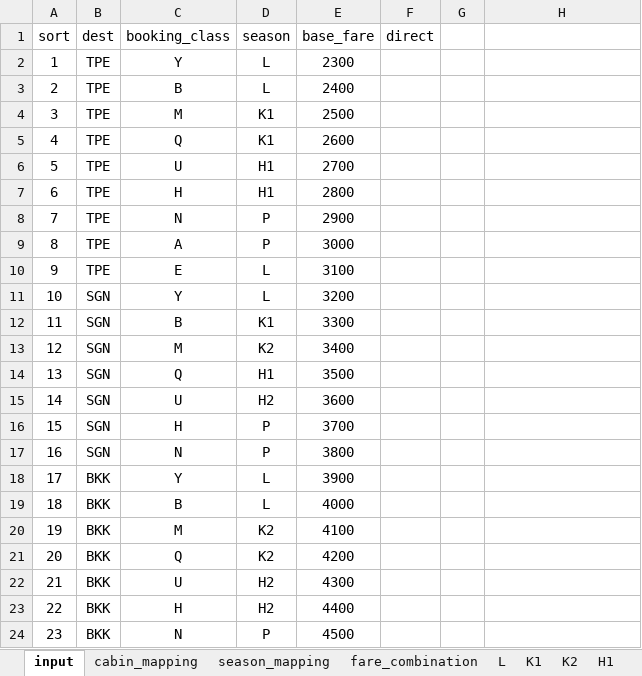
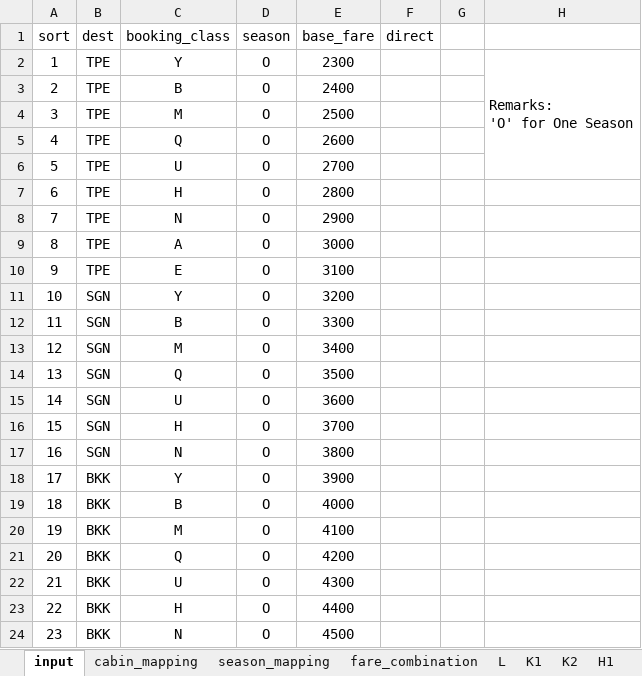
Before and after one commit to pingsays/pingsays, an Excel workbook: python/FareFiling/gg_fare_filing.xlsx, sheet input, drawn as a sheet; values as stored, in another font and other column widths than the file's, no borders; table styles not drawn; ↵ is a line break in a cell; the diff names each change by its address in the sheet, - before the commit and + after, or states it on an @@ line.

Commit message:
added season mapping O for one season

```diff
--- a/python/FareFiling/gg_fare_filing.xlsx (sheet input)
+++ b/python/FareFiling/gg_fare_filing.xlsx (sheet input)
-D2:D3 (season): L
+D2:D3 (season): O
-H2: (empty)
+H2: Remarks: ↵ 'O' for One Season
+H2:H6 merged
-D4:D5 (season): K1
+D4:D5 (season): O
-D6:D7 (season): H1
+D6:D7 (season): O
-D8:D9 (season): P
+D8:D9 (season): O
-D10:D11 (season): L
+D10:D11 (season): O
-D12 (season): K1
+D12 (season): O
-D13 (season): K2
+D13 (season): O
-D14 (season): H1
+D14 (season): O
-D15 (season): H2
+D15 (season): O
-D16:D17 (season): P
+D16:D17 (season): O
-D18:D19 (season): L
+D18:D19 (season): O
-D20:D21 (season): K2
+D20:D21 (season): O
-D22:D23 (season): H2
+D22:D23 (season): O
-D24 (season): P
+D24 (season): O
```
Also changed, not shown: sheet L, sheet season_mapping, sheet K1, sheet K2, sheet H2, sheet P, 1 more sheet, other sheet tabs, python/FareFiling/fare_input_backup.xlsx, 1 other file.
